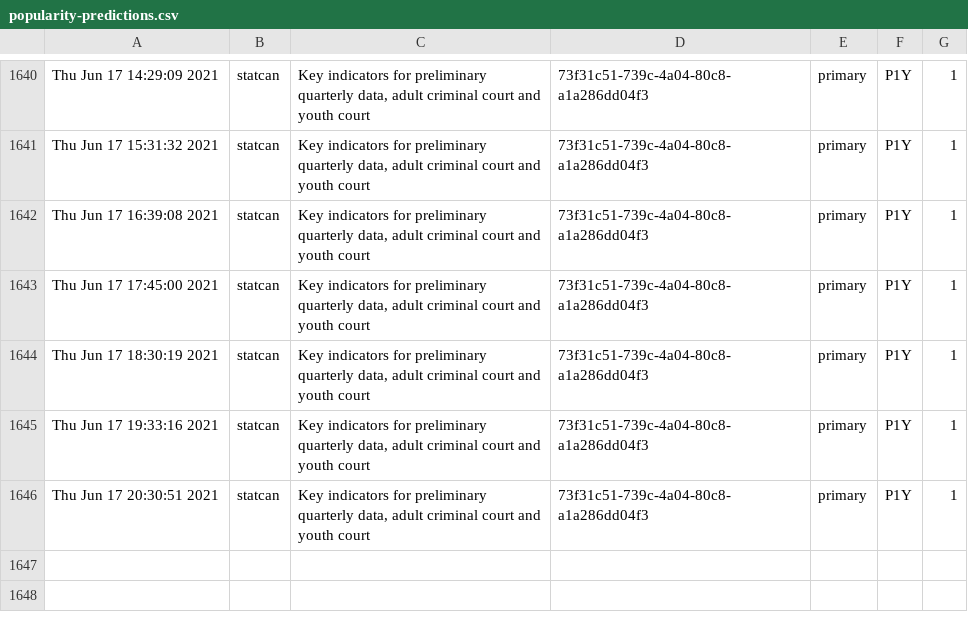
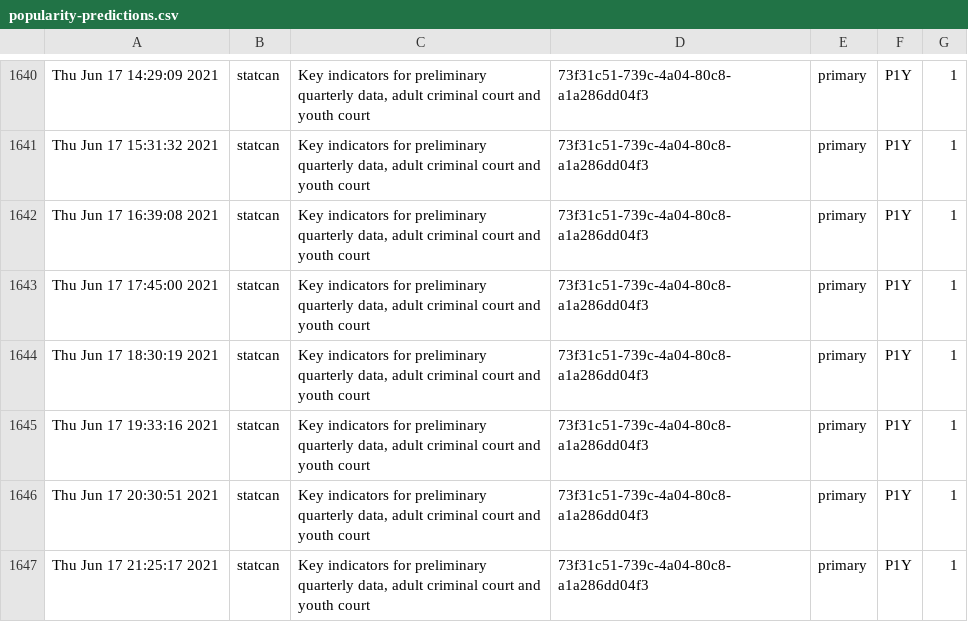
Before and after one commit to PatLittle/Ryerson-Big-Data-Analytics-Final-Project, a CSV file: popularity-predictions.csv, drawn as a sheet; only a part is shown, gaps mark what is left out.

```diff
--- a/popularity-predictions.csv
+++ b/popularity-predictions.csv
@@ -1646 +1646,2 @@
 "Thu Jun 17 20:30:51 2021","statcan","Key indicators for preliminary quarterly data, adult criminal court and youth court","73f31c51-739c-4a04-80c8-a1a286dd04f3","primary","P1Y",1
+"Thu Jun 17 21:25:17 2021","statcan","Key indicators for preliminary quarterly data, adult criminal court and youth court","73f31c51-739c-4a04-80c8-a1a286dd04f3","primary","P1Y",1
```
